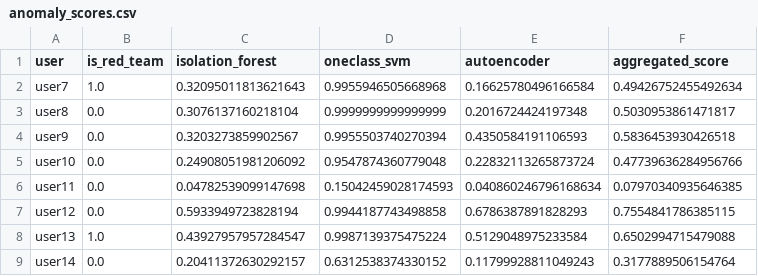
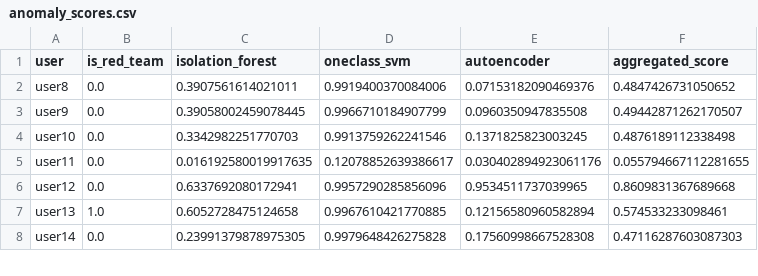
Before and after one commit to Kaarthik0505/insider-treat-detection, a CSV file: data/anomaly_scores.csv, drawn as a sheet; only a part is shown; the diff covers the shown part only.

```diff
--- a/data/anomaly_scores.csv
+++ b/data/anomaly_scores.csv
@@ -1,9 +1,8 @@
 user,is_red_team,isolation_forest,oneclass_svm,autoencoder,aggregated_score
-user7,1.0,0.32095011813621643,0.9955946505668968,0.16625780496166584,0.49426752455492634
-user8,0.0,0.3076137160218104,0.9999999999999999,0.2016724424197348,0.5030953861471817
-user9,0.0,0.3203273859902567,0.9955503740270394,0.4350584191106593,0.5836453930426518
-user10,0.0,0.24908051981206092,0.9547874360779048,0.22832113265873724,0.47739636284956766
-user11,0.0,0.04782539099147698,0.15042459028174593,0.040860246796168634,0.07970340935646385
-user12,0.0,0.5933949723828194,0.9944187743498858,0.6786387891828293,0.7554841786385115
-user13,1.0,0.43927957957284547,0.9987139375475224,0.5129048975233584,0.6502994715479088
-user14,0.0,0.20411372630292157,0.6312538374330152,0.11799928811049243,0.3177889506154764
+user8,0.0,0.3907561614021011,0.9919400370084006,0.07153182090469376,0.4847426731050652
+user9,0.0,0.39058002459078445,0.9966710184907799,0.0960350947835508,0.49442871262170507
+user10,0.0,0.3342982251770703,0.9913759262241546,0.1371825823003245,0.4876189112338498
+user11,0.0,0.016192580019917635,0.12078852639386617,0.030402894923061176,0.055794667112281655
+user12,0.0,0.6337692080172941,0.9957290285856096,0.9534511737039965,0.8609831367689668
+user13,1.0,0.6052728475124658,0.9967610421770885,0.12156580960582894,0.574533233098461
+user14,0.0,0.23991379878975305,0.9979648426275828,0.17560998667528308,0.47116287603087303
```
Also changed, not shown: 2 added rows, 1 removed row and 45 edited cells elsewhere in this file, data/merged_features.csv, 5 other files.
